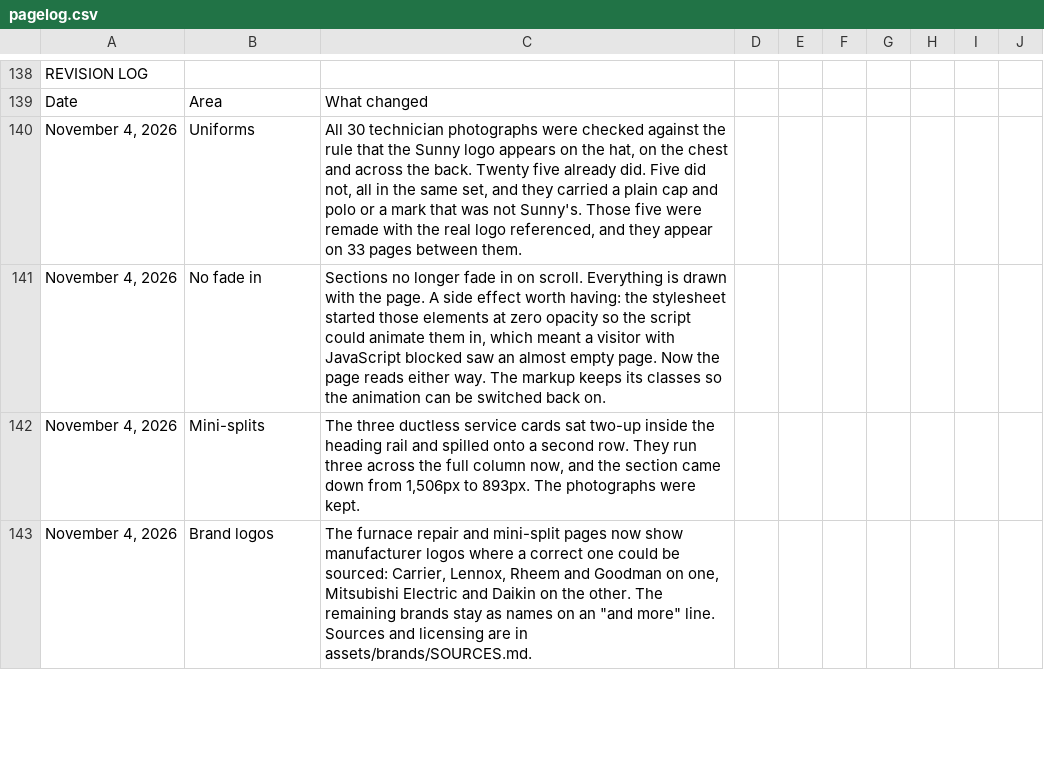
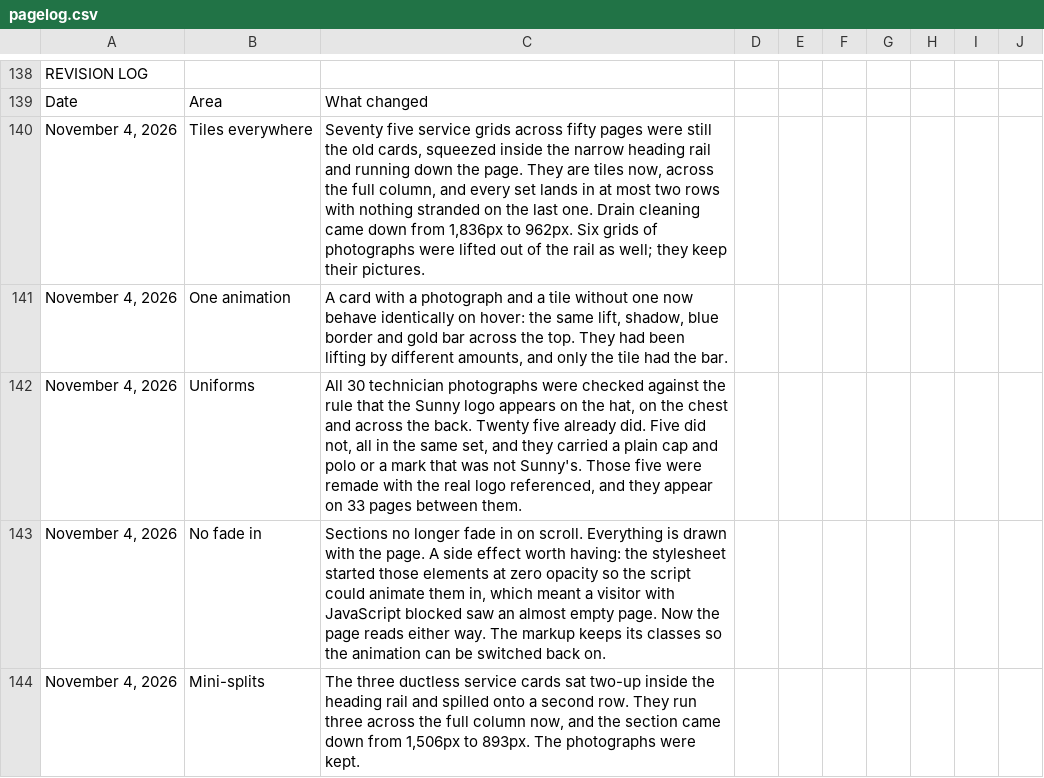
Before and after one commit to fmcawit-eng/sunny-home-services, a CSV file: tools/pagelog.csv, drawn as a sheet; only a part is shown, gaps mark what is left out; the shorter side is filled out with more unchanged rows.

```diff
--- a/tools/pagelog.csv
+++ b/tools/pagelog.csv
@@ -139,2 +139,4 @@ REVISION LOG
 Date,Area,What changed
+"November 4, 2026",Tiles everywhere,"Seventy five service grids across fifty pages were still the old cards, squeezed inside the narrow heading rail and running down the page. They are tiles now, across the full column, and every set lands in at most two rows with nothing stranded on the last one. Drain cleaning came down from 1,836px to 962px. Six grids of photographs were lifted out of the rail as well; they keep their pictures."
+"November 4, 2026",One animation,"A card with a photograph and a tile without one now behave identically on hover: the same lift, shadow, blue border and gold bar across the top. They had been lifting by different amounts, and only the tile had the bar."
 "November 4, 2026",Uniforms,"All 30 technician photographs were checked against the rule that the Sunny logo appears on the hat, on the chest and across the back. Twenty five already did. Five did not, all in the same set, and they carried a plain cap and polo or a mark that was not Sunny's. Those five were remade with the real logo referenced, and they appear on 33 pages between them."
```
Also changed, not shown: 59 other files.
